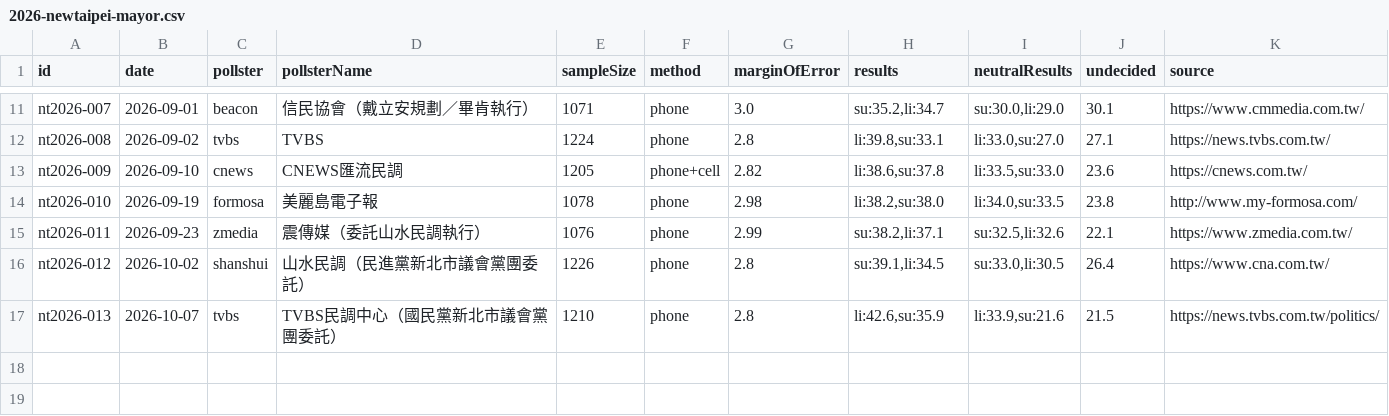
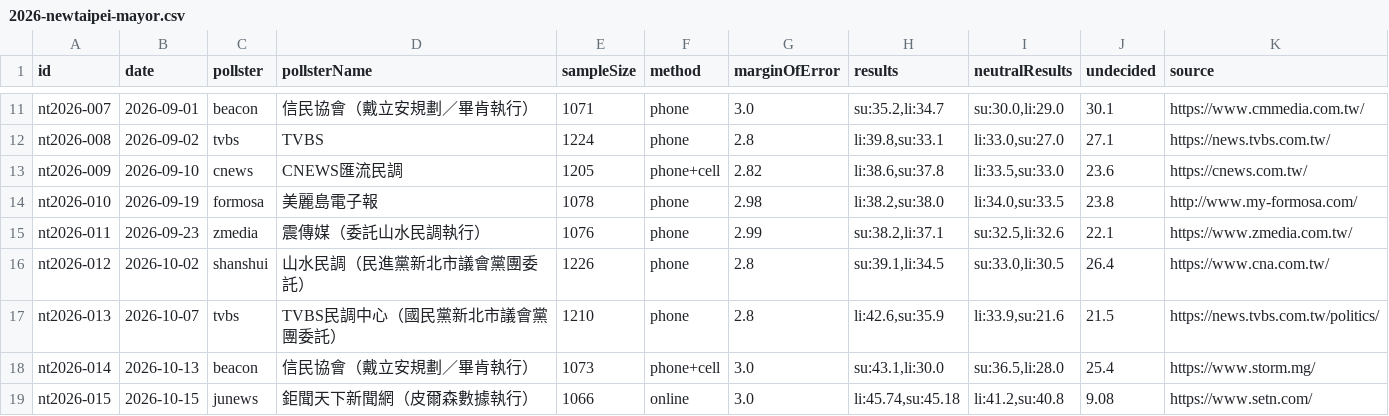
Before and after one commit to sakuradigi/clearpoll, a CSV file: sheets_import/2026-newtaipei-mayor.csv, drawn as a sheet; only a part is shown, gaps mark what is left out; the diff names each change by its address in the sheet, - before the commit and + after, or states it on an @@ line.

Commit message:
feat: add Oct 13-15 polls for New Taipei (Beacon, Junews), Keelung (Trend), and Taoyuan (Braintrust)

```diff
--- a/sheets_import/2026-newtaipei-mayor.csv
+++ b/sheets_import/2026-newtaipei-mayor.csv
+row 18: nt2026-014 | 2026-10-13 | beacon | 信民協會（戴立安規劃／畢肯執行） | 1073 | phone+cell | 3.0 | su:43.1,li:30.0 | su:36.5,li:28.0 | 25.4 | https://www.storm.mg/
+row 19: nt2026-015 | 2026-10-15 | junews | 鉅聞天下新聞網（皮爾森數據執行） | 1066 | online | 3.0 | li:45.74,su:45.18 | li:41.2,su:40.8 | 9.08 | https://www.setn.com/
```
Also changed, not shown: sheets_import/2026-keelung-mayor.csv, sheets_import/2026-taoyuan-mayor.csv, 5 other files.
